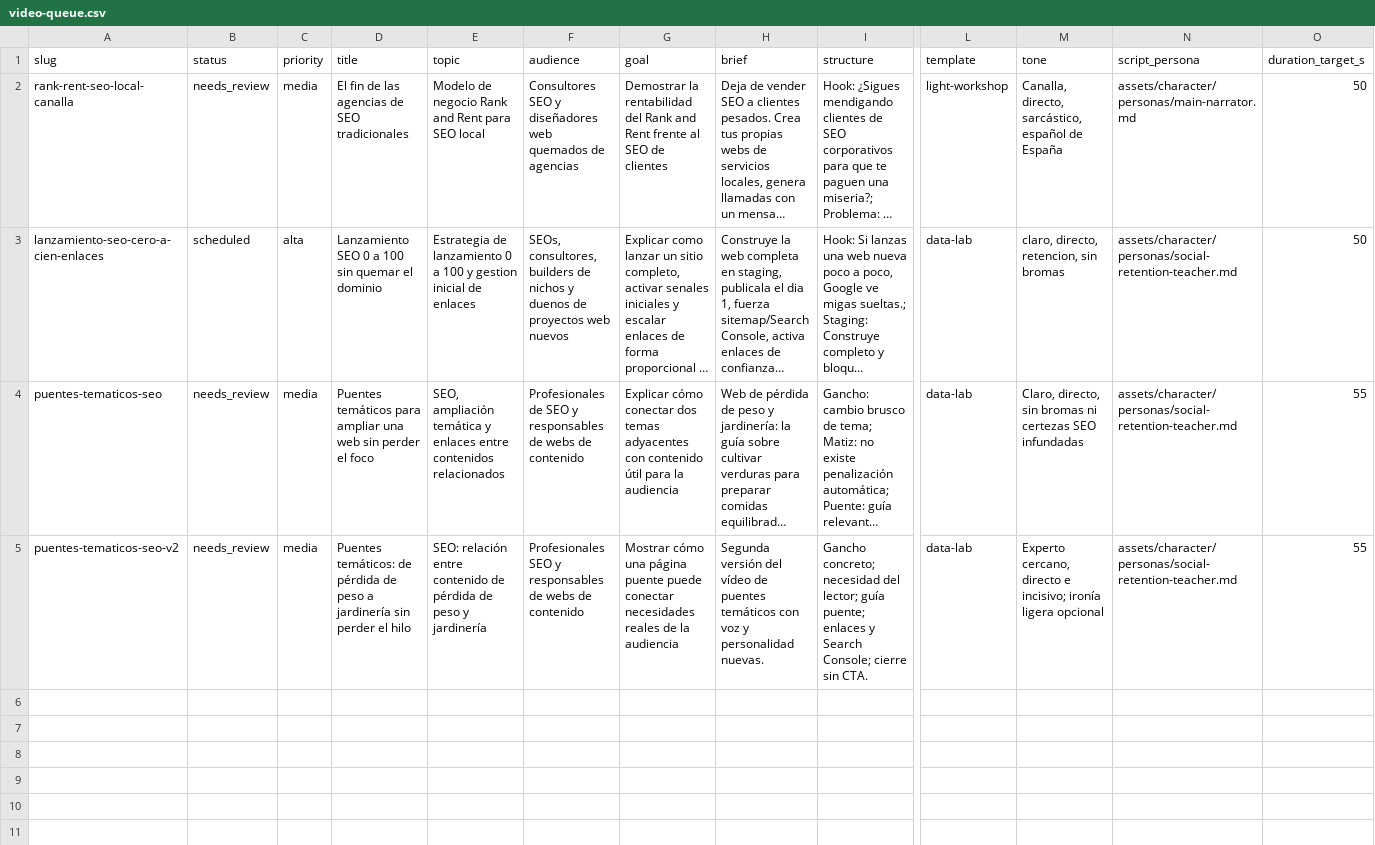
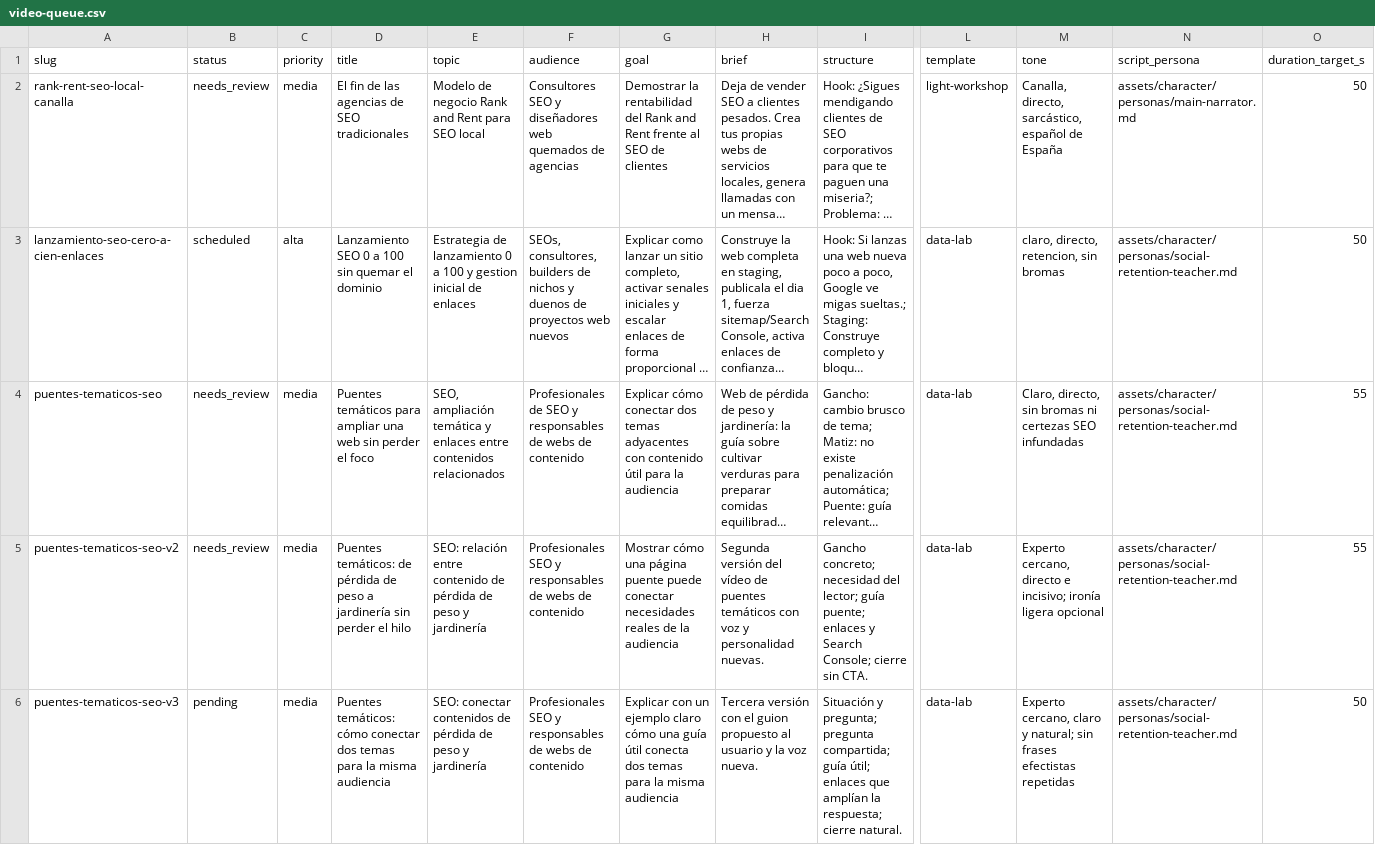
Before and after one commit to specialcowboy69/hypervideo, a CSV file: content/video-queue/video-queue.csv, drawn as a sheet; only a part is shown, gaps mark what is left out; long unchanged cells end in …; rows hold the shown columns only; the diff names each change by its address in the sheet, - before the commit and + after, or states it on an @@ line.

Commit message:
content: create natural topical bridges draft v3 (#11)

```diff
--- a/content/video-queue/video-queue.csv
+++ b/content/video-queue/video-queue.csv
+row 6: puentes-tematicos-seo-v3 | pending | media | Puentes temáticos: cómo conectar dos temas para la misma audiencia | SEO: conectar contenidos de pérdida de peso y jardinería | Profesionales SEO y responsables de webs de contenido | Explicar con un ejemplo claro cómo una guía útil conecta dos temas para la misma audiencia | Tercera versión con el guion propuesto al usuario y la voz nueva. | Situación y pregunta; pregunta compartida; guía útil; enlaces que amplían la respuesta; cierre natural. | data-lab | Experto cercano, claro y natural; sin frases efectistas repetidas | assets/character/personas/social-retention-teacher.md | 50
```
Also changed, not shown: 5 other files.
